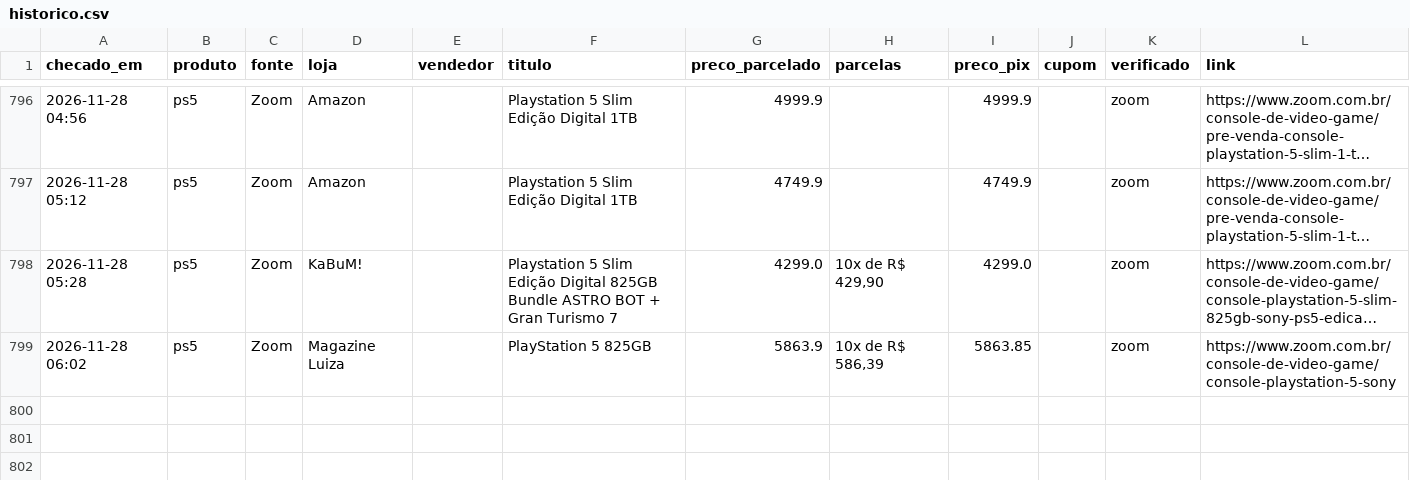
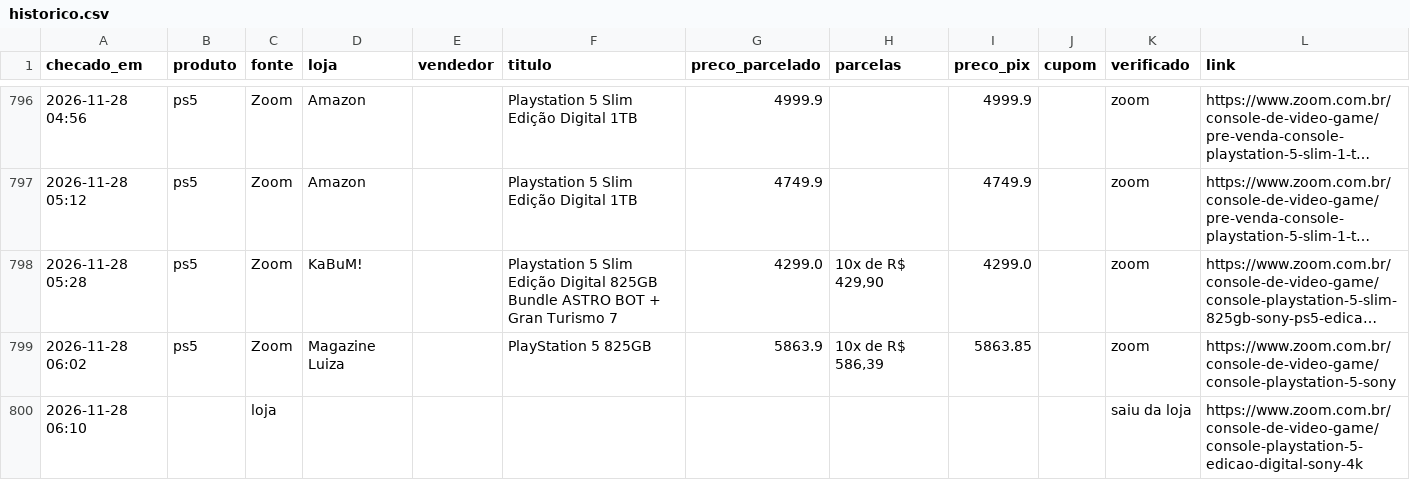
Before and after one commit to leo-barbieri/monitor-precos, a CSV file: data/historico.csv, drawn as a sheet; only a part is shown, gaps mark what is left out; long unchanged cells end in ….

```diff
--- a/data/historico.csv
+++ b/data/historico.csv
@@ -799 +799,2 @@ checado_em,produto,fonte,loja,vendedor,titulo,preco_parcelado,parcelas,preco_pix
 2026-11-28 06:02,ps5,Zoom,Magazine Luiza,,PlayStation 5 825GB,5863.9,"10x de R$ 586,39",5863.85,,zoom,https://www.zoom.com.br/console-de-video-game/console-playstation-5-sony
+2026-11-28 06:10,,loja,,,,,,,,saiu da loja,https://www.zoom.com.br/console-de-video-game/console-playstation-5-edicao-digital-sony-4k
```
Also changed, not shown: 1 other file.
